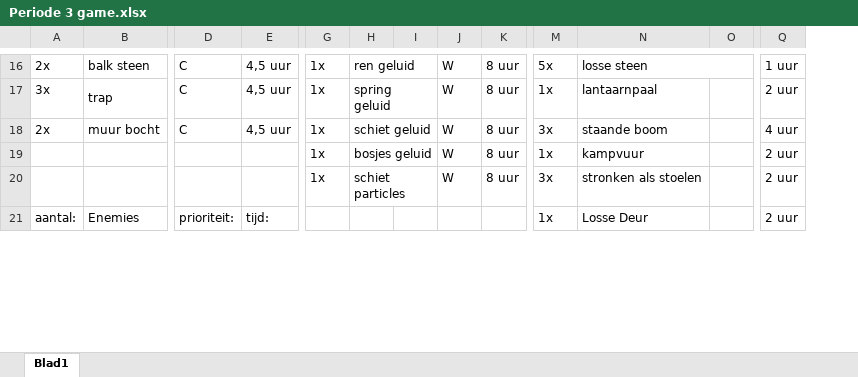
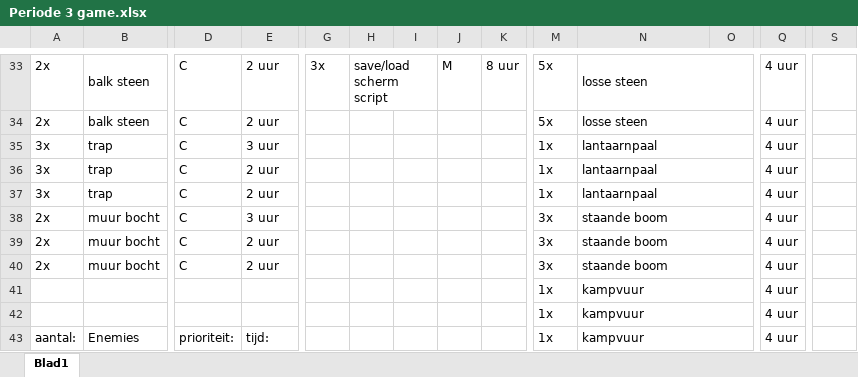
Before and after one commit to simodewit/periode_3_ontwikkeling, an Excel workbook: Periode 3 game.xlsx, sheet Blad1, drawn as a sheet; only a part is shown, gaps mark what is left out; values as stored, in another font and other column widths than the file's, no cell formats; removed rows and columns are numbered as before the commit, all else as after; rows hold the shown columns only; the diff covers the shown part only; the diff names each change by its address in the sheet, - before the commit and + after, or states it on an @@ line.

```diff
--- a/Periode 3 game.xlsx (sheet Blad1)
+++ b/Periode 3 game.xlsx (sheet Blad1)
+column S, empty
-E33: 4,5 uur
+E33: 2 uur
-G33: 1x
+G33: 3x
-H33: ren geluid
+H33: save/load scherm script
-J33: W
+J33: M
-Q33: 1 uur
+Q33: 4 uur
+row 34: 2x | balk steen | C | 2 uur |  |  |  |  |  | 5x | losse steen |  | 4 uur
-E35: 4,5 uur
+E35: 3 uur
-G35: 1x
+G35: (empty)
-H35: spring geluid
+H35: (empty)
-H17:I17 merged
-J35: W
+J35: (empty)
-K35: 8 uur
+K35: (empty)
+N35:O35 merged
-Q35: 2 uur
+Q35: 4 uur
+row 36: 3x | trap | C | 2 uur |  |  |  |  |  | 1x | lantaarnpaal |  | 4 uur
+row 37: 3x | trap | C | 2 uur |  |  |  |  |  | 1x | lantaarnpaal |  | 4 uur
-E38: 4,5 uur
+E38: 3 uur
-G38: 1x
+G38: (empty)
-H38: schiet geluid
+H38: (empty)
-H18:I18 merged
-J38: W
+J38: (empty)
-K38: 8 uur
+K38: (empty)
+N38:O38 merged
-row 19:  |  |  |  | 1x | bosjes geluid |  | W | 8 uur | 1x | kampvuur |  | 2 uur
-row 20:  |  |  |  | 1x | schiet particles |  | W | 8 uur | 3x | stronken als stoelen |  | 2 uur
+row 39: 2x | muur bocht | C | 2 uur |  |  |  |  |  | 3x | staande boom |  | 4 uur
+row 40: 2x | muur bocht | C | 2 uur |  |  |  |  |  | 3x | staande boom |  | 4 uur
+row 41:  |  |  |  |  |  |  |  |  | 1x | kampvuur |  | 4 uur
+row 42:  |  |  |  |  |  |  |  |  | 1x | kampvuur |  | 4 uur
-N43: Losse Deur
+N43: kampvuur
+N43:O43 merged
-Q43: 2 uur
+Q43: 4 uur
```
Also changed, not shown: 31 added rows, 6 removed rows, 70 edited cells and merged cells elsewhere in this sheet, cell formats.
